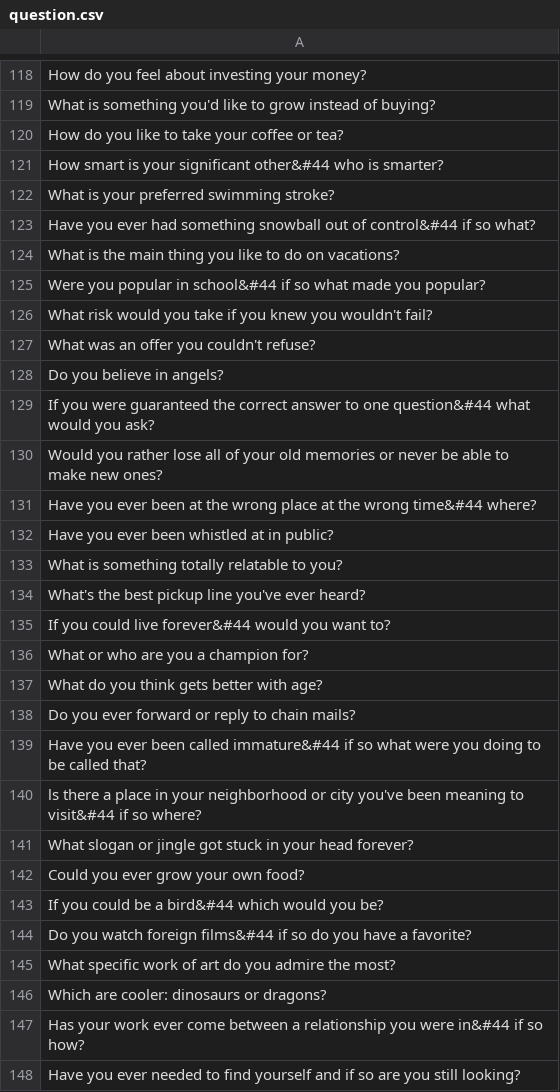
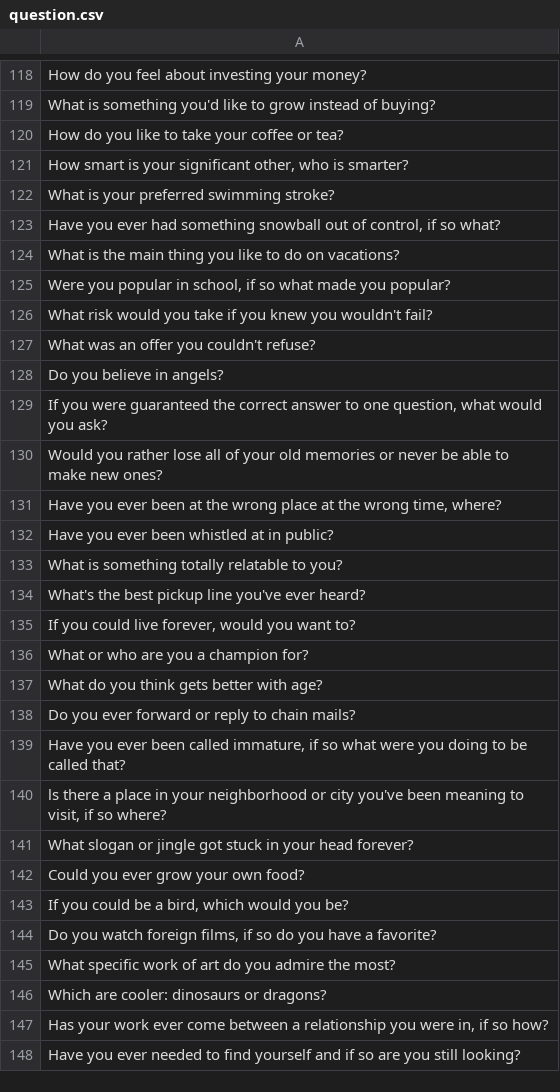
Before and after one commit to kleos81/Random-question, a CSV file: question.csv, drawn as a sheet; only a part is shown, gaps mark what is left out; the diff covers the shown part only.

Commit message:
Update question.csv

```diff
--- a/question.csv
+++ b/question.csv
@@ -121 +121 @@ How do you like to take your coffee or tea?
-How smart is your significant other&#44 who is smarter?
+"How smart is your significant other, who is smarter?"
@@ -123 +123 @@ What is your preferred swimming stroke?
-Have you ever had something snowball out of control&#44 if so what?
+"Have you ever had something snowball out of control, if so what?"
@@ -125 +125 @@ What is the main thing you like to do on vacations?
-Were you popular in school&#44 if so what made you popular?
+"Were you popular in school, if so what made you popular?"
@@ -129 +129 @@ Do you believe in angels?
-If you were guaranteed the correct answer to one question&#44 what would you ask?
+"If you were guaranteed the correct answer to one question, what would you ask?"
@@ -131 +131 @@ Would you rather lose all of your old memories or never be able to make new ones
-Have you ever been at the wrong place at the wrong time&#44 where?
+"Have you ever been at the wrong place at the wrong time, where?"
@@ -135 +135 @@ What's the best pickup line you've ever heard?
-If you could live forever&#44 would you want to?
+"If you could live forever, would you want to?"
@@ -139,2 +139,2 @@ Do you ever forward or reply to chain mails?
-Have you ever been called immature&#44 if so what were you doing to be called that?
-ls there a place in your neighborhood or city you've been meaning to visit&#44 if so where?
+"Have you ever been called immature, if so what were you doing to be called that?"
+"ls there a place in your neighborhood or city you've been meaning to visit, if so where?"
@@ -143,2 +143,2 @@ Could you ever grow your own food?
-If you could be a bird&#44 which would you be?
-Do you watch foreign films&#44 if so do you have a favorite?
+"If you could be a bird, which would you be?"
+"Do you watch foreign films, if so do you have a favorite?"
@@ -147 +147 @@ Which are cooler: dinosaurs or dragons?
-Has your work ever come between a relationship you were in&#44 if so how?
+"Has your work ever come between a relationship you were in, if so how?"
```
Also changed, not shown: 82 edited cells elsewhere in this file.
